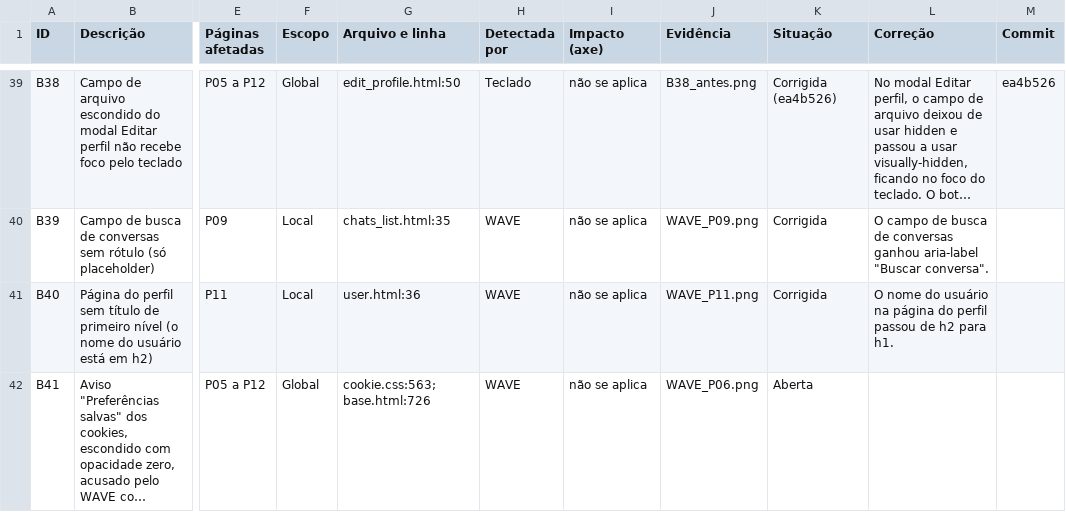
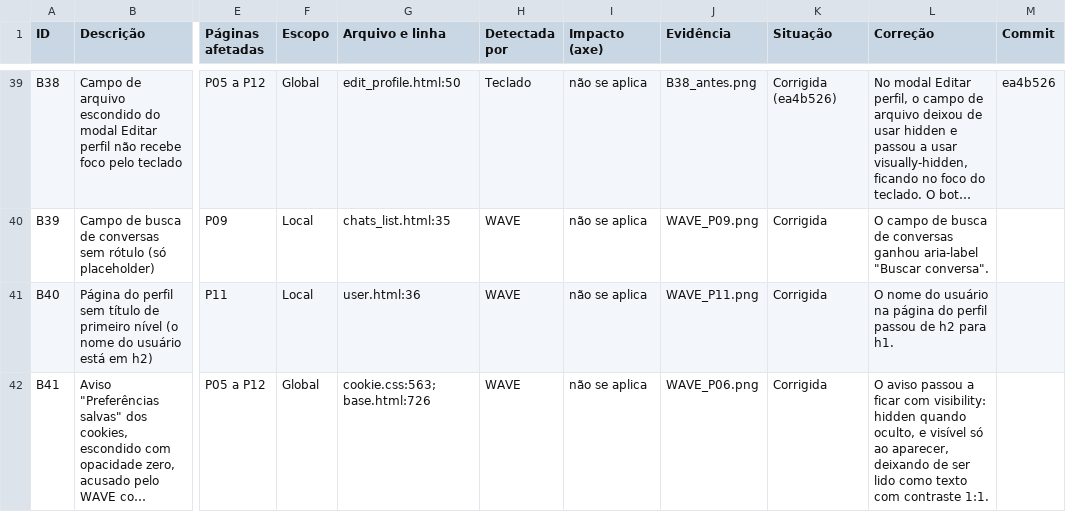
Before and after one commit to gabryellgs/projeto-find, a CSV file: acessibilidade/barreiras.csv, drawn as a sheet; only a part is shown, gaps mark what is left out; long unchanged cells end in …; the diff names each change by its address in the sheet, - before the commit and + after, or states it on an @@ line.

Commit message:
aviso de cookies salvos sem opacidade zero

```diff
--- a/acessibilidade/barreiras.csv
+++ b/acessibilidade/barreiras.csv
-K42 (Situação): Aberta
+K42 (Situação): Corrigida
-L42 (Correção): (empty)
+L42 (Correção): O aviso passou a ficar com visibility: hidden quando oculto, e visível só ao aparecer, deixando de ser lido como texto com contraste 1:1.
```
Also changed, not shown: 3 other files.
